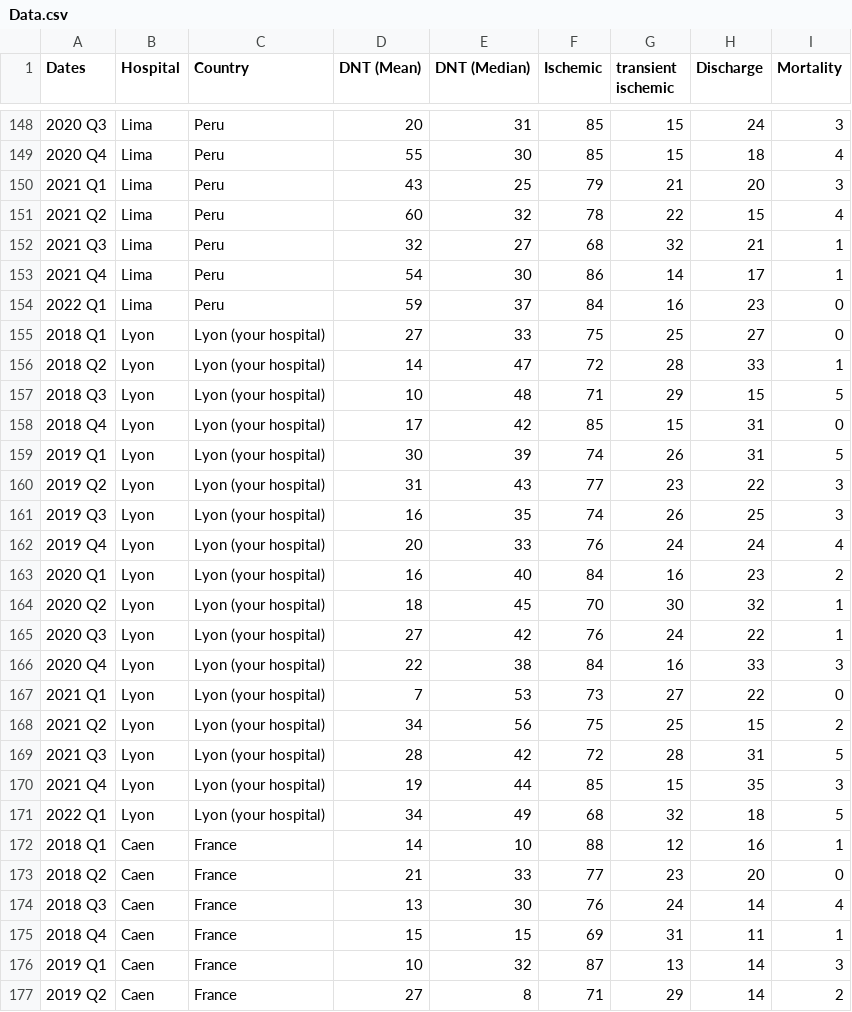
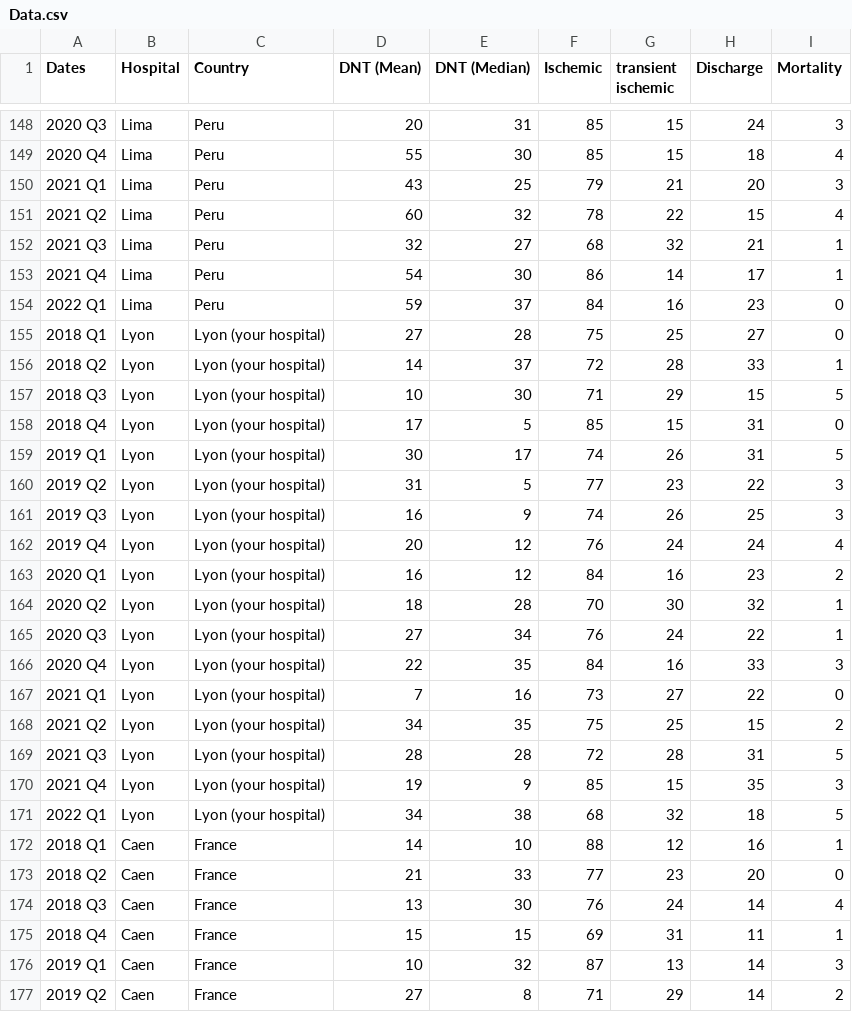
Before and after one commit to MED-Master/MED8_Prototype, a CSV file: Data.csv, drawn as a sheet; only a part is shown, gaps mark what is left out.

```diff
--- a/Data.csv
+++ b/Data.csv
@@ -154,19 +154,19 @@ Dates,Hospital,Country,DNT (Mean),DNT (Median),Ischemic,transient ischemic,Disch
 2022 Q1,Lima,Peru,59,37,84,16,23,0
-2018 Q1,Lyon,Lyon (your hospital),27,33,75,25,27,0
-2018 Q2,Lyon,Lyon (your hospital),14,47,72,28,33,1
-2018 Q3,Lyon,Lyon (your hospital),10,48,71,29,15,5
-2018 Q4,Lyon,Lyon (your hospital),17,42,85,15,31,0
-2019 Q1,Lyon,Lyon (your hospital),30,39,74,26,31,5
-2019 Q2,Lyon,Lyon (your hospital),31,43,77,23,22,3
-2019 Q3,Lyon,Lyon (your hospital),16,35,74,26,25,3
-2019 Q4,Lyon,Lyon (your hospital),20,33,76,24,24,4
-2020 Q1,Lyon,Lyon (your hospital),16,40,84,16,23,2
-2020 Q2,Lyon,Lyon (your hospital),18,45,70,30,32,1
-2020 Q3,Lyon,Lyon (your hospital),27,42,76,24,22,1
-2020 Q4,Lyon,Lyon (your hospital),22,38,84,16,33,3
-2021 Q1,Lyon,Lyon (your hospital),7,53,73,27,22,0
-2021 Q2,Lyon,Lyon (your hospital),34,56,75,25,15,2
-2021 Q3,Lyon,Lyon (your hospital),28,42,72,28,31,5
-2021 Q4,Lyon,Lyon (your hospital),19,44,85,15,35,3
-2022 Q1,Lyon,Lyon (your hospital),34,49,68,32,18,5
+2018 Q1,Lyon,Lyon (your hospital),27,28,75,25,27,0
+2018 Q2,Lyon,Lyon (your hospital),14,37,72,28,33,1
+2018 Q3,Lyon,Lyon (your hospital),10,30,71,29,15,5
+2018 Q4,Lyon,Lyon (your hospital),17,5,85,15,31,0
+2019 Q1,Lyon,Lyon (your hospital),30,17,74,26,31,5
+2019 Q2,Lyon,Lyon (your hospital),31,5,77,23,22,3
+2019 Q3,Lyon,Lyon (your hospital),16,9,74,26,25,3
+2019 Q4,Lyon,Lyon (your hospital),20,12,76,24,24,4
+2020 Q1,Lyon,Lyon (your hospital),16,12,84,16,23,2
+2020 Q2,Lyon,Lyon (your hospital),18,28,70,30,32,1
+2020 Q3,Lyon,Lyon (your hospital),27,34,76,24,22,1
+2020 Q4,Lyon,Lyon (your hospital),22,35,84,16,33,3
+2021 Q1,Lyon,Lyon (your hospital),7,16,73,27,22,0
+2021 Q2,Lyon,Lyon (your hospital),34,35,75,25,15,2
+2021 Q3,Lyon,Lyon (your hospital),28,28,72,28,31,5
+2021 Q4,Lyon,Lyon (your hospital),19,9,85,15,35,3
+2022 Q1,Lyon,Lyon (your hospital),34,38,68,32,18,5
 2018 Q1,Caen,France,14,10,88,12,16,1
```
Also changed, not shown: 7 other files.
